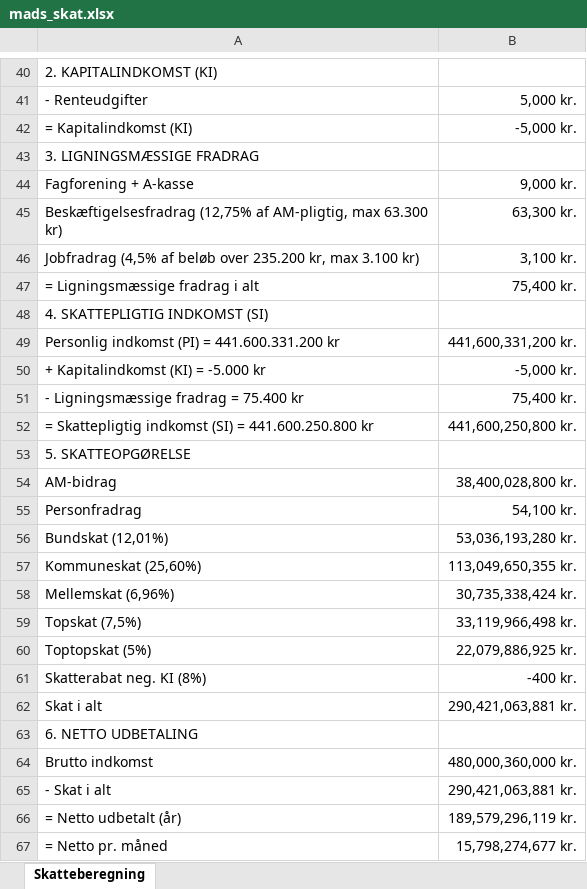
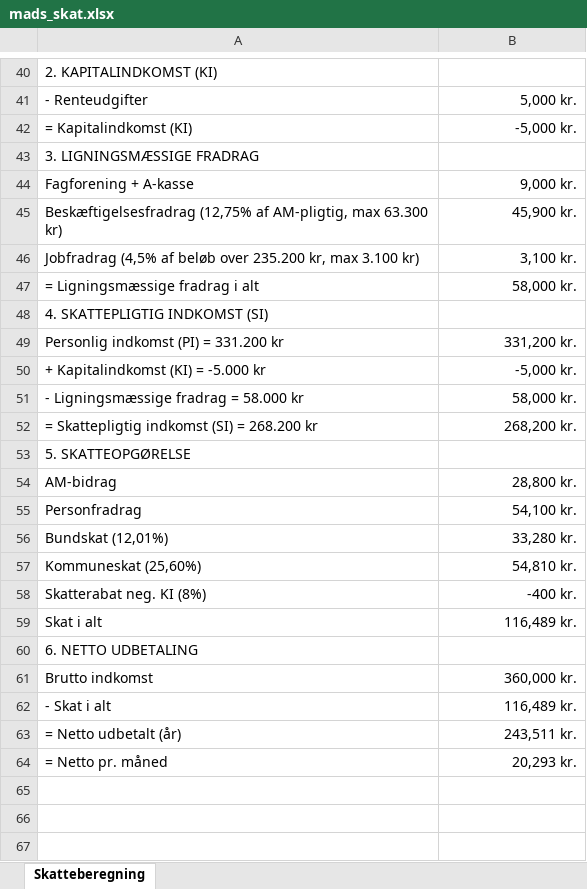
Before and after one commit to cphthomas/sem2.tepedu.dk, an Excel workbook: files/mads_skat.xlsx, sheet Skatteberegning, drawn as a sheet; only a part is shown, gaps mark what is left out; values as stored, in another font and other column widths than the file's, no borders; removed rows and columns are numbered as before the commit, all else as after; the diff covers the shown part only; the diff names each change by its address in the sheet, - before the commit and + after, or states it on an @@ line.

```diff
--- a/files/mads_skat.xlsx (sheet Skatteberegning)
+++ b/files/mads_skat.xlsx (sheet Skatteberegning)
-B45: 63,300 kr.
+B45: 45,900 kr.
-B47: 75,400 kr.
+B47: 58,000 kr.
-row 49: Personlig indkomst (PI) = 441.600.331.200 kr | 441,600,331,200 kr.
+row 49: Personlig indkomst (PI) = 331.200 kr | 331,200 kr.
-A51: - Ligningsmæssige fradrag = 75.400 kr
+A51: - Ligningsmæssige fradrag = 58.000 kr
-B51: 75,400 kr.
+B51: 58,000 kr.
-row 52: = Skattepligtig indkomst (SI) = 441.600.250.800 kr | 441,600,250,800 kr.
+row 52: = Skattepligtig indkomst (SI) = 268.200 kr | 268,200 kr.
-B54: 38,400,028,800 kr.
+B54: 28,800 kr.
-B56: 53,036,193,280 kr.
+B56: 33,280 kr.
-B57: 113,049,650,355 kr.
+B57: 54,810 kr.
-row 58: Mellemskat (6,96%) | 30,735,338,424 kr.
-row 59: Topskat (7,5%) | 33,119,966,498 kr.
-row 60: Toptopskat (5%) | 22,079,886,925 kr.
-B59: 290,421,063,881 kr.
+B59: 116,489 kr.
-B61: 480,000,360,000 kr.
+B61: 360,000 kr.
-B62: 290,421,063,881 kr.
+B62: 116,489 kr.
-B63: 189,579,296,119 kr.
+B63: 243,511 kr.
-B64: 15,798,274,677 kr.
+B64: 20,293 kr.
```
Also changed, not shown: 1 added row, 1 removed row and 8 edited cells elsewhere in this sheet, files/emilie_thomas_budget.xlsx, files/mads_budget.xlsx, 10 other files.
